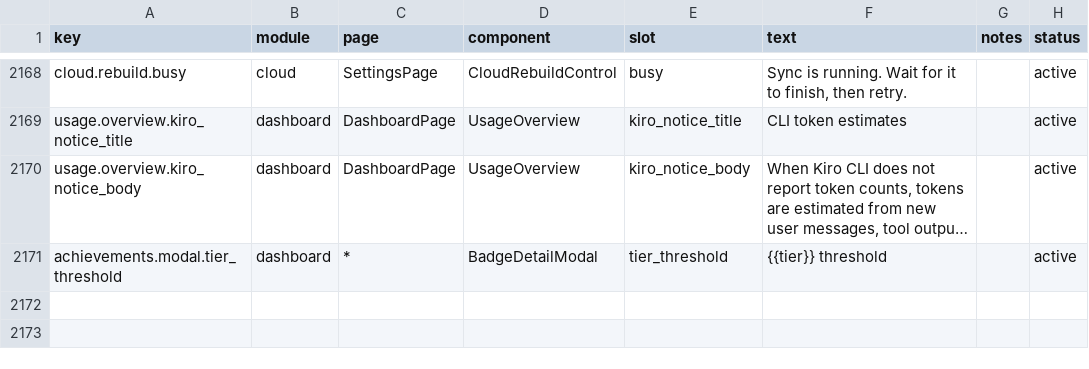
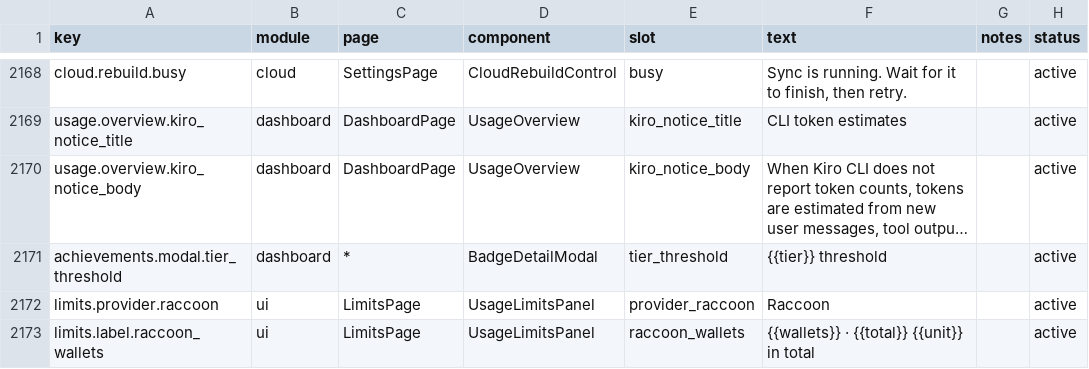
Before and after one commit to 01UNCLEDOG01/TokenTracker-Plus, a CSV file: dashboard/src/content/copy.csv, drawn as a sheet; only a part is shown, gaps mark what is left out; long unchanged cells end in …; the diff names each change by its address in the sheet, - before the commit and + after, or states it on an @@ line.

Commit message:
feat(limits): raccoon credit card from the local agent2api gateway db

```diff
--- a/dashboard/src/content/copy.csv
+++ b/dashboard/src/content/copy.csv
+row 2172: limits.provider.raccoon | ui | LimitsPage | UsageLimitsPanel | provider_raccoon | Raccoon |  | active
+row 2173: limits.label.raccoon_wallets | ui | LimitsPage | UsageLimitsPanel | raccoon_wallets | {{wallets}} · {{total}} {{unit}} in total |  | active
```
Also changed, not shown: 16 other files.
